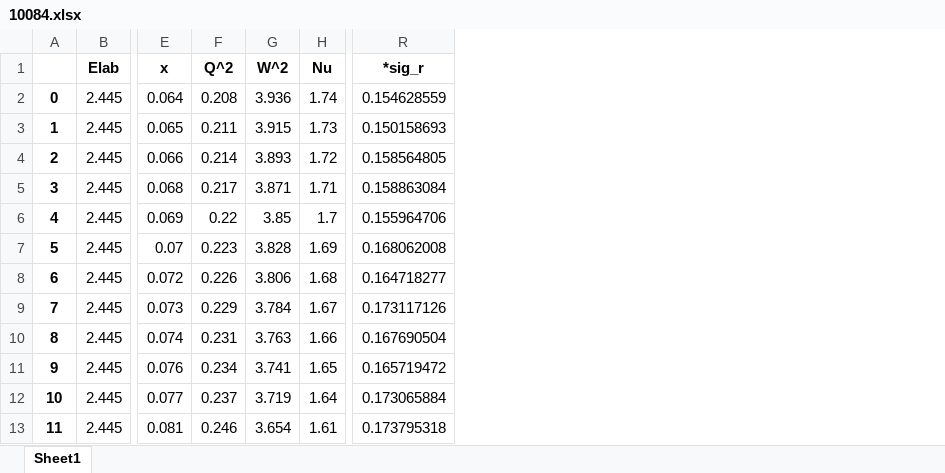
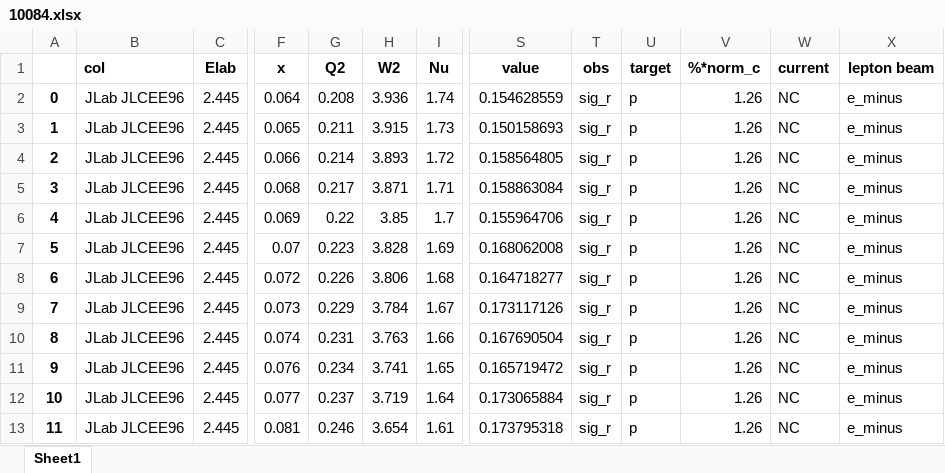
Before and after one commit to JeffersonLab/CJ-database, an Excel workbook: data/dataframe/10084.xlsx, sheet Sheet1, drawn as a sheet; only a part is shown, gaps mark what is left out; values as stored, in another font and other column widths than the file's, no borders; addresses are those after the commit; the diff names each change by its address in the sheet, - before the commit and + after, or states it on an @@ line.

```diff
--- a/data/dataframe/10084.xlsx (sheet Sheet1)
+++ b/data/dataframe/10084.xlsx (sheet Sheet1)
+column B (col), rows 2-13: all JLab JLCEE96
+column T (obs), rows 2-13: all sig_r
+column U (target), rows 2-13: all p
+column V (%*norm_c), rows 2-13: all 1.26
+column W (current), rows 2-13: all NC
+column X (lepton beam), rows 2-13: all e_minus
-G1: Q^2
+G1: Q2
-H1: W^2
+H1: W2
-S1: *sig_r
+S1: value
```
Also changed, not shown: data/dataframe/10014.xlsx, data/dataframe/10018.xlsx, 9 other files.
